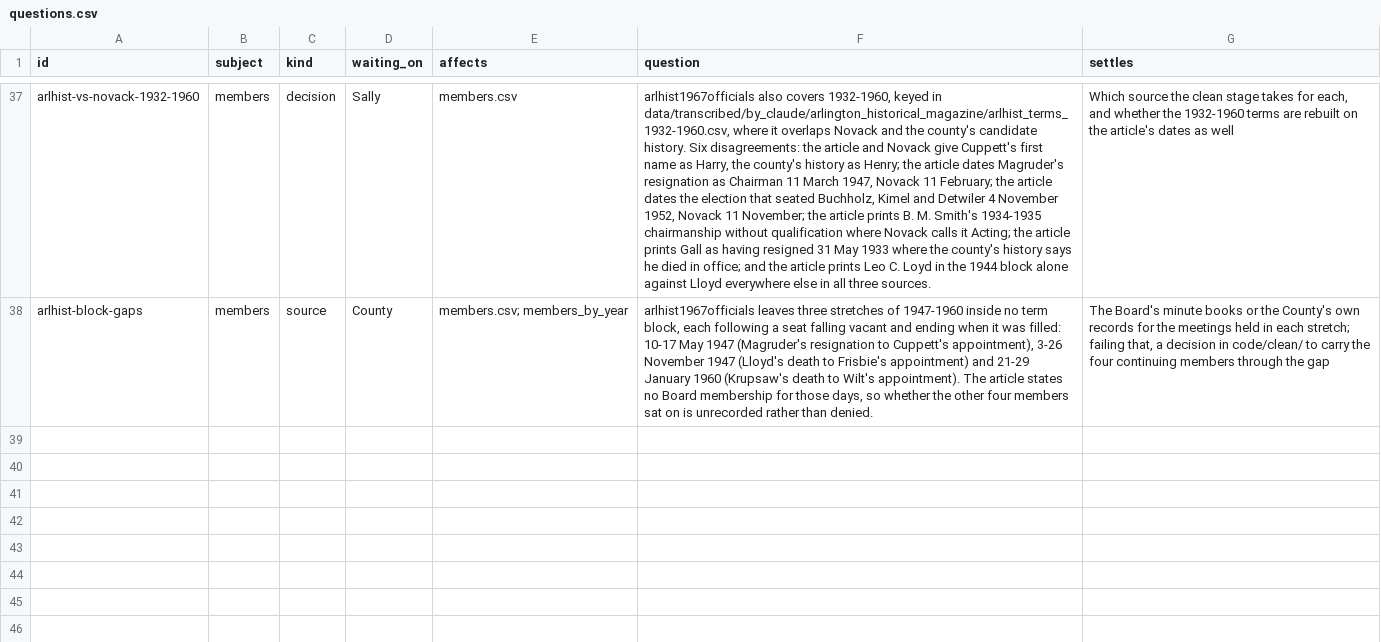
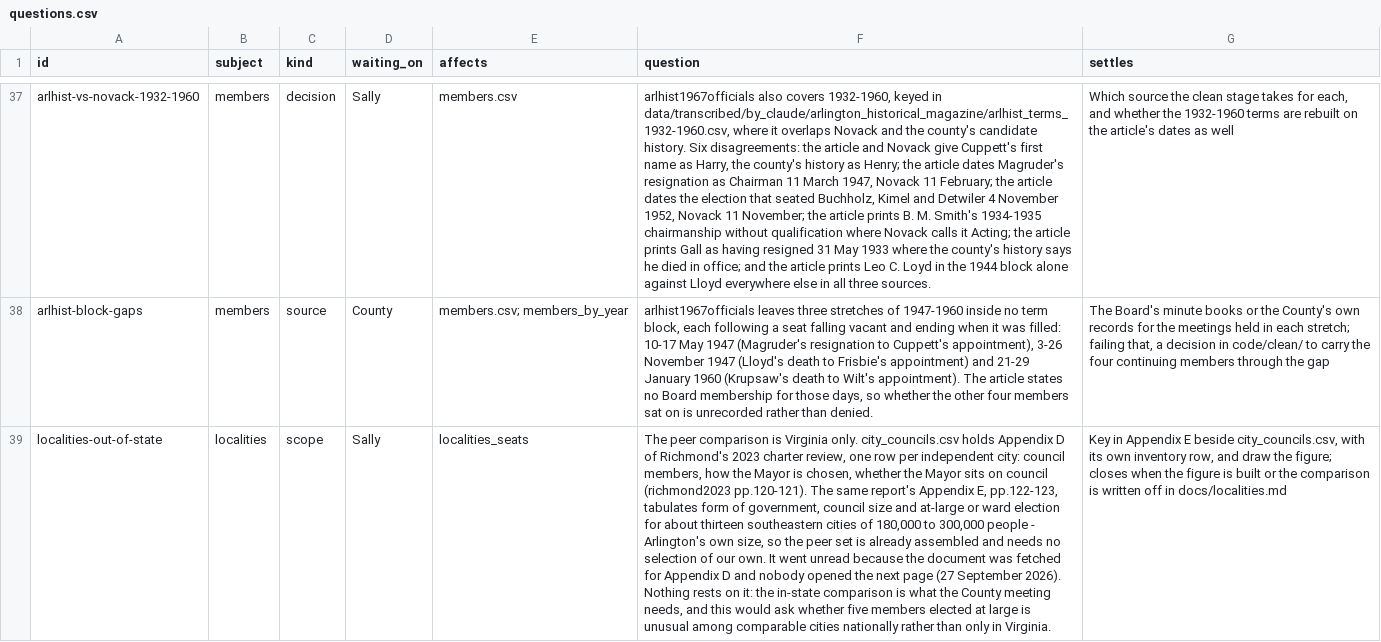
Before and after one commit to slhudson/arlington-bsap, a CSV file: docs/questions.csv, drawn as a sheet; only a part is shown, gaps mark what is left out; the diff names each change by its address in the sheet, - before the commit and + after, or states it on an @@ line.

```diff
--- a/docs/questions.csv
+++ b/docs/questions.csv
+row 39: localities-out-of-state | localities | scope | Sally | localities_seats | The peer comparison is Virginia only. city_councils.csv holds Appendix D of Richmond's 2023 charter review, one row per independent city: council members, how the Mayor is chosen, whether the Mayor sits on council (richmond2023 pp.120-121). The same report's Appendix E, pp.122-123, tabulates form of government, council size and at-large or ward election for about thirteen southeastern cities of 180,000 to 300,000 people - Arlington's own size, so the peer set is already assembled and needs no selection of our own. It went unread because the document was fetched for Appendix D and nobody opened the next page (27 September 2026). Nothing rests on it: the in-state comparison is what the County meeting needs, and this would ask whether five members elected at large is unusual among comparable cities nationally rather than only in Virginia. | Key in Appendix E beside city_councils.csv, with its own inventory row, and draw the figure; closes when the figure is built or the comparison is written off in docs/localities.md
```
